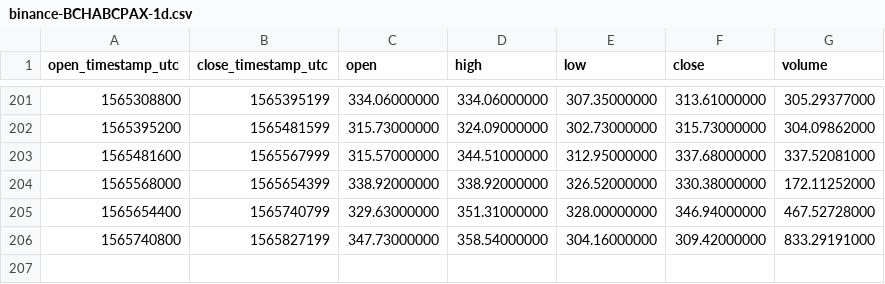
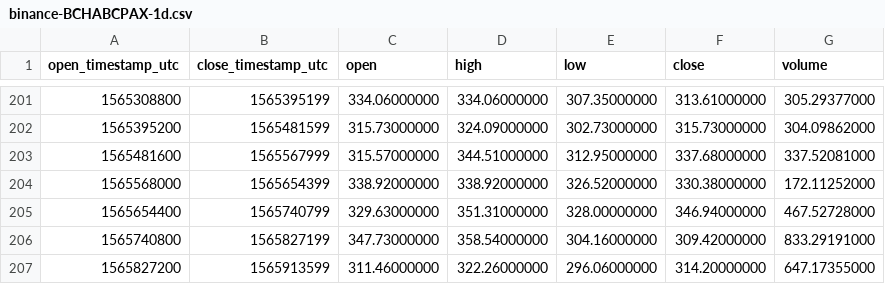
Before and after one commit to cryptobigbro/binance-BCHABCPAX, a CSV file: binance-BCHABCPAX-1d.csv, drawn as a sheet; only a part is shown, gaps mark what is left out.

```diff
--- a/binance-BCHABCPAX-1d.csv
+++ b/binance-BCHABCPAX-1d.csv
@@ -206 +206,2 @@ open_timestamp_utc,close_timestamp_utc,open,high,low,close,volume
 1565740800,1565827199,347.73000000,358.54000000,304.16000000,309.42000000,833.29191000
+1565827200,1565913599,311.46000000,322.26000000,296.06000000,314.20000000,647.17355000
```
Also changed, not shown: binance-BCHABCPAX-1h.csv.
